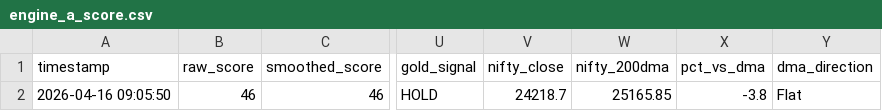
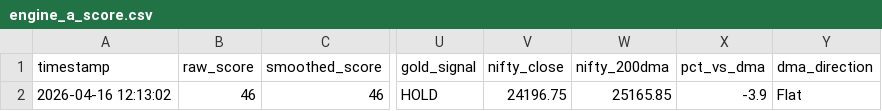
Before and after one commit to abhiarjun231-netizen/Engine-A-Dashboard, a CSV file: data/engine_a_score.csv, drawn as a sheet; only a part is shown, gaps mark what is left out; the diff names each change by its address in the sheet, - before the commit and + after, or states it on an @@ line.

```diff
--- a/data/engine_a_score.csv
+++ b/data/engine_a_score.csv
-A2 (timestamp): 2026-04-16 09:05:50
+A2 (timestamp): 2026-04-16 12:13:02
-V2 (nifty_close): 24218.7
+V2 (nifty_close): 24196.75
-X2 (pct_vs_dma): -3.8
+X2 (pct_vs_dma): -3.9
```
Also changed, not shown: data/global_prices.csv, data/live_prices.csv.
